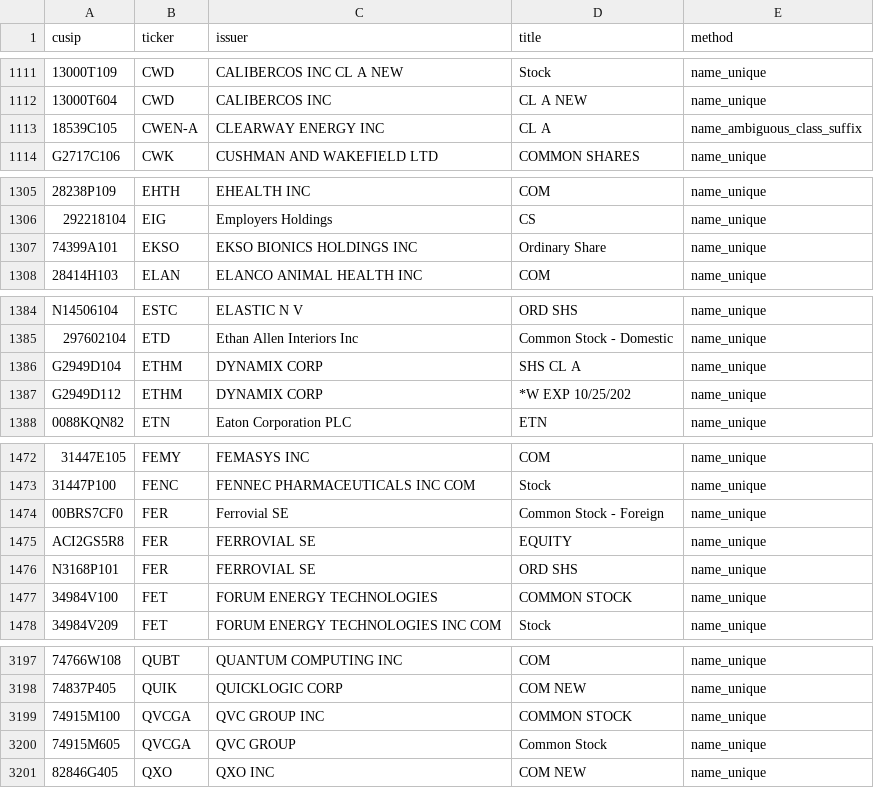
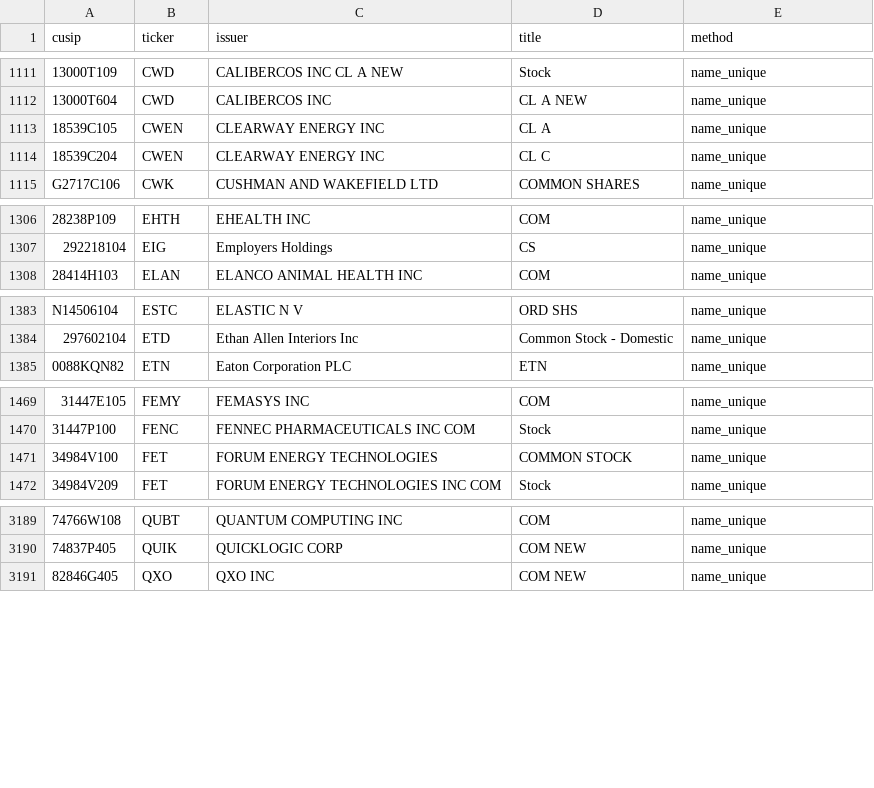
Before and after one commit to Druckkette/boerse-dashboard, a CSV file: output/sec13f_cusip_ticker_map.csv, drawn as a sheet; only a part is shown, gaps mark what is left out; removed rows and columns are numbered as before the commit, all else as after; the diff covers the shown part only; the diff names each change by its address in the sheet, - before the commit and + after, or states it on an @@ line.

```diff
--- a/output/sec13f_cusip_ticker_map.csv
+++ b/output/sec13f_cusip_ticker_map.csv
-B1113 (ticker): CWEN-A
+B1113 (ticker): CWEN
-E1113 (method): name_ambiguous_class_suffix
+E1113 (method): name_unique
+row 1114: 18539C204 | CWEN | CLEARWAY ENERGY INC | CL C | name_unique
-row 1307: 74399A101 | EKSO | EKSO BIONICS HOLDINGS INC | Ordinary Share | name_unique
-row 1386: G2949D104 | ETHM | DYNAMIX CORP | SHS CL A | name_unique
-row 1387: G2949D112 | ETHM | DYNAMIX CORP | *W EXP 10/25/202 | name_unique
-row 1474: 00BRS7CF0 | FER | Ferrovial SE | Common Stock - Foreign | name_unique
-row 1475: ACI2GS5R8 | FER | FERROVIAL SE | EQUITY | name_unique
-row 1476: N3168P101 | FER | FERROVIAL SE | ORD SHS | name_unique
-row 3199: 74915M100 | QVCGA | QVC GROUP INC | COMMON STOCK | name_unique
-row 3200: 74915M605 | QVCGA | QVC GROUP | Common Stock | name_unique
```
Also changed, not shown: 4 removed rows elsewhere in this file, output/institutional_13f_trends.csv, 7 other files.
